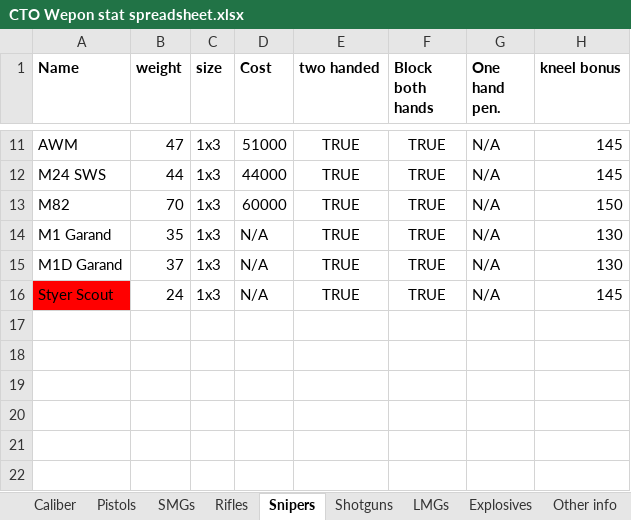
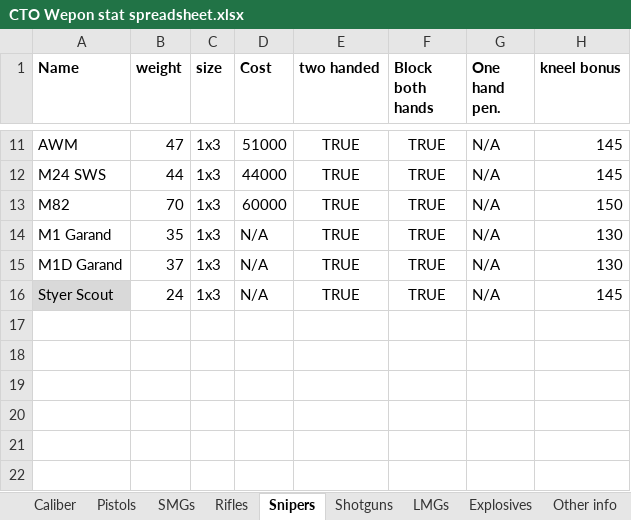
Before and after one commit to Inventorum-Development-Team/IDT_Counter_Terrorist_Operations, an Excel workbook: CTO Wepon stat spreadsheet.xlsx, sheet Snipers, drawn as a sheet; only a part is shown, gaps mark what is left out; values as stored, in another font and other column widths than the file's, no borders; table styles not drawn; the diff names each change by its address in the sheet, - before the commit and + after, or states it on an @@ line.

```diff
--- a/CTO Wepon stat spreadsheet.xlsx (sheet Snipers)
+++ b/CTO Wepon stat spreadsheet.xlsx (sheet Snipers)
-A16 fill: #FF0000
+A16 fill: #D9D9D9
```
Also changed, not shown: sheet Todo, sheet Enemy Weapons, 8 other files.
